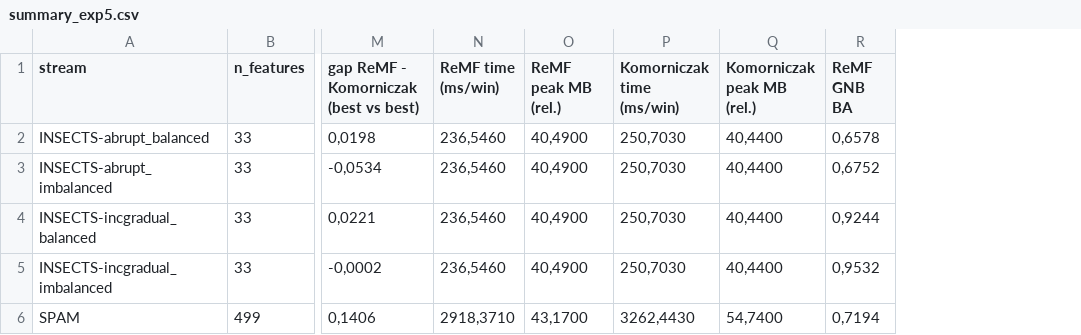
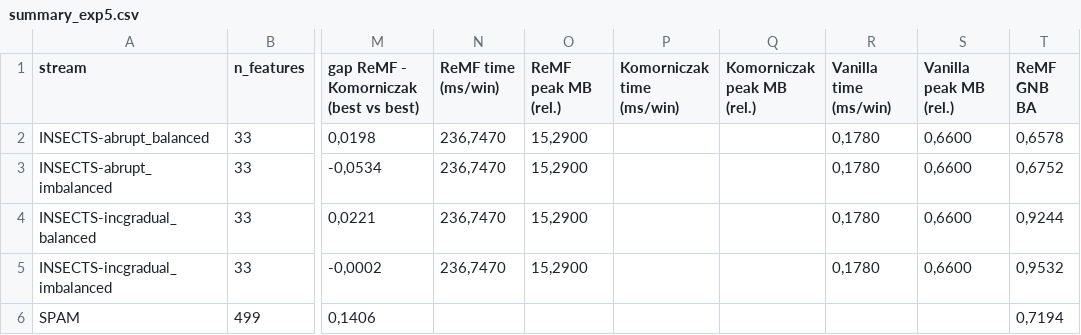
Before and after one commit to aleexx02/meta-features_based_on_relevance_scores, a CSV file: results/experiment_5/summary_exp5.csv, drawn as a sheet; only a part is shown, gaps mark what is left out; the diff names each change by its address in the sheet, - before the commit and + after, or states it on an @@ line.

```diff
--- a/results/experiment_5/summary_exp5.csv
+++ b/results/experiment_5/summary_exp5.csv
+column R (Vanilla time (ms/win)), rows 2-5: all 0,1780
+column S (Vanilla peak MB (rel.)), rows 2-5: all 0,6600
-N2:N5 (ReMF time (ms/win)): 236,5460
+N2:N5 (ReMF time (ms/win)): 236,7470
-O2:O5 (ReMF peak MB (rel.)): 40,4900
+O2:O5 (ReMF peak MB (rel.)): 15,2900
-P2:P5 (Komorniczak time (ms/win)): 250,7030
+P2:P5 (Komorniczak time (ms/win)): (empty)
-Q2:Q5 (Komorniczak peak MB (rel.)): 40,4400
+Q2:Q5 (Komorniczak peak MB (rel.)): (empty)
-N6 (ReMF time (ms/win)): 2918,3710
+N6 (ReMF time (ms/win)): (empty)
-O6 (ReMF peak MB (rel.)): 43,1700
+O6 (ReMF peak MB (rel.)): (empty)
-P6 (Komorniczak time (ms/win)): 3262,4430
+P6 (Komorniczak time (ms/win)): (empty)
-Q6 (Komorniczak peak MB (rel.)): 54,7400
+Q6 (Komorniczak peak MB (rel.)): (empty)
```
Also changed, not shown: results/experiment_3/extraction_cost_exp3.csv, results/experiment_3/summary_exp3.csv, 3 other files.
